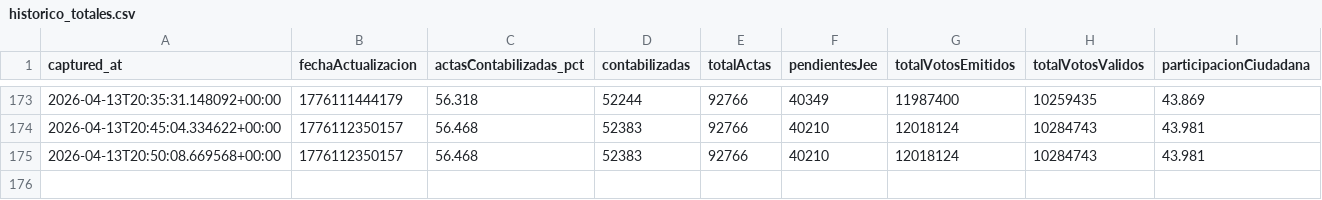
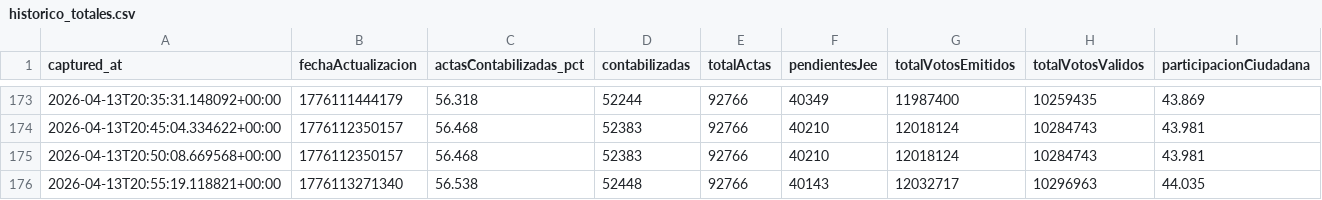
Before and after one commit to jhonnyjaa/onpe-scraper, a CSV file: data/historico_totales.csv, drawn as a sheet; only a part is shown, gaps mark what is left out.

Commit message:
snapshot 2026-04-13T20-55-19Z - data/historico_totales.csv

```diff
--- a/data/historico_totales.csv
+++ b/data/historico_totales.csv
@@ -175 +175,2 @@ captured_at,fechaActualizacion,actasContabilizadas_pct,contabilizadas,totalActas
 2026-04-13T20:50:08.669568+00:00,1776112350157,56.468,52383,92766,40210,12018124,10284743,43.981
+2026-04-13T20:55:19.118821+00:00,1776113271340,56.538,52448,92766,40143,12032717,10296963,44.035
```
